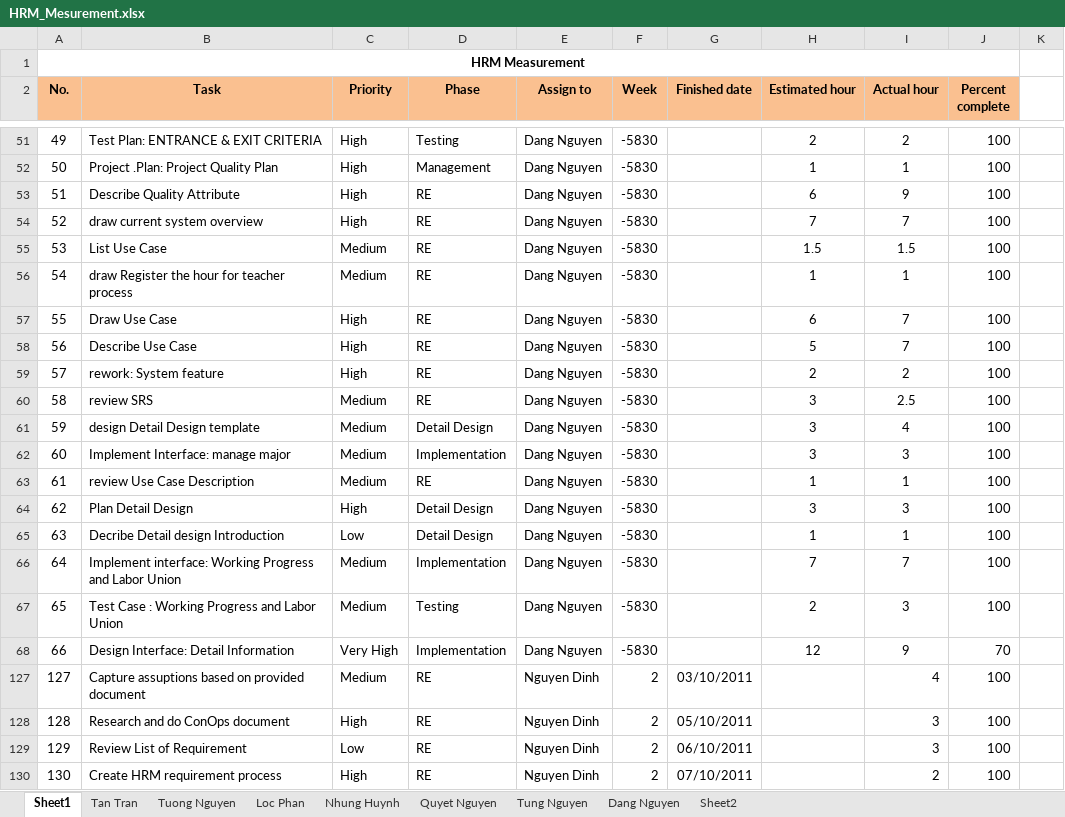
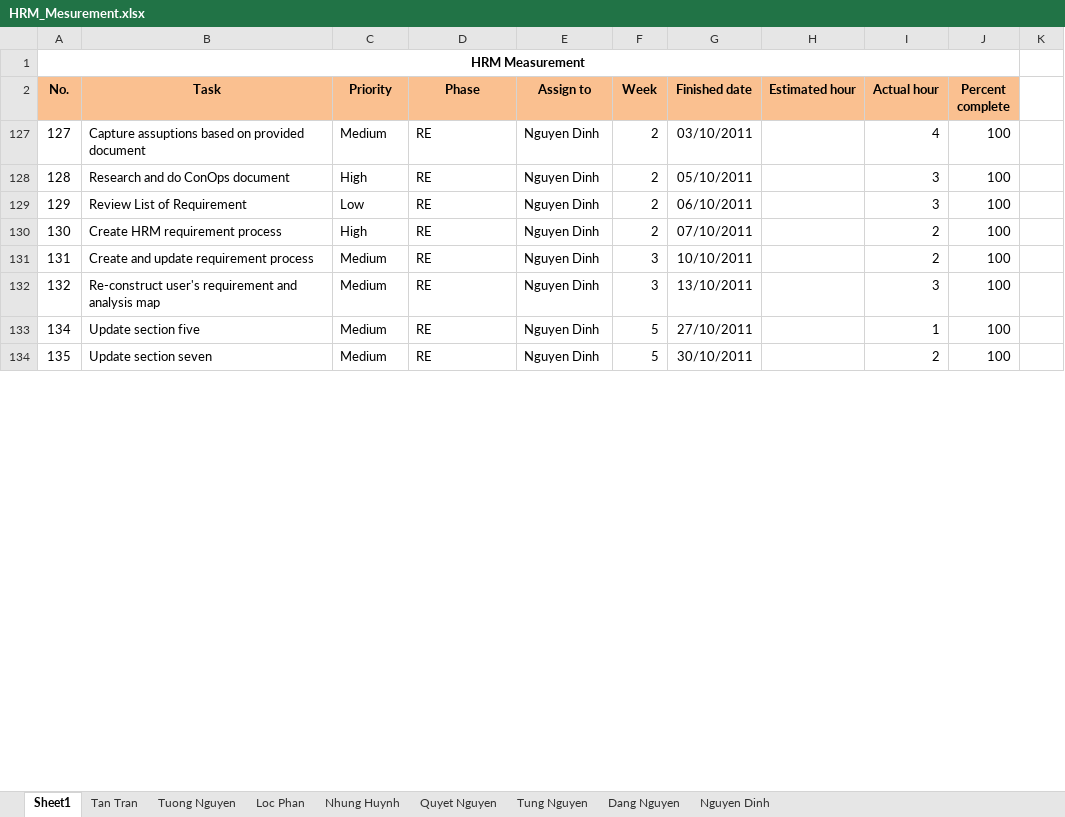
Before and after one commit to hieu292/hrm-k14vlu, an Excel workbook: Project Plan/HRM_Mesurement.xlsx, sheet Sheet1, drawn as a sheet; only a part is shown, gaps mark what is left out; the shorter side is filled out with more unchanged rows; values as stored, in another font and other column widths than the file's, no borders; conditional formats not drawn; the diff covers the shown part only; the diff names each change by its address in the sheet, - before the commit and + after, or states it on an @@ line.

```diff
--- a/Project Plan/HRM_Mesurement.xlsx (sheet Sheet1)
+++ b/Project Plan/HRM_Mesurement.xlsx (sheet Sheet1)
-sheet tab: Sheet2
+sheet tab: Nguyen Dinh
@@ row 51 hidden: 49 | Test Plan: ENTRANCE & EXIT CRITERIA | High | Testing | Dang Nguyen | -5830 |  | 2 | 2 | 100 @@
@@ row 52 hidden: 50 | Project .Plan: Project Quality Plan | High | Management | Dang Nguyen | -5830 |  | 1 | 1 | 100 @@
@@ row 53 hidden: 51 | Describe Quality Attribute | High | RE | Dang Nguyen | -5830 |  | 6 | 9 | 100 @@
@@ row 54 hidden: 52 | draw current system overview | High | RE | Dang Nguyen | -5830 |  | 7 | 7 | 100 @@
@@ row 55 hidden: 53 | List Use Case | Medium | RE | Dang Nguyen | -5830 |  | 1.5 | 1.5 | 100 @@
@@ row 56 hidden: 54 | draw Register the hour for teacher process | Medium | RE | Dang Nguyen | -5830 |  | 1 | 1 | 100 @@
@@ row 57 hidden: 55 | Draw Use Case | High | RE | Dang Nguyen | -5830 |  | 6 | 7 | 100 @@
@@ row 58 hidden: 56 | Describe Use Case | High | RE | Dang Nguyen | -5830 |  | 5 | 7 | 100 @@
@@ row 59 hidden: 57 | rework: System feature | High | RE | Dang Nguyen | -5830 |  | 2 | 2 | 100 @@
@@ row 60 hidden: 58 | review SRS | Medium | RE | Dang Nguyen | -5830 |  | 3 | 2.5 | 100 @@
@@ row 61 hidden: 59 | design Detail Design template | Medium | Detail Design | Dang Nguyen | -5830 |  | 3 | 4 | 100 @@
@@ row 62 hidden: 60 | Implement Interface: manage major | Medium | Implementation | Dang Nguyen | -5830 |  | 3 | 3 | 100 @@
@@ row 63 hidden: 61 | review Use Case Description | Medium | RE | Dang Nguyen | -5830 |  | 1 | 1 | 100 @@
@@ row 64 hidden: 62 | Plan Detail Design | High | Detail Design | Dang Nguyen | -5830 |  | 3 | 3 | 100 @@
@@ row 65 hidden: 63 | Decribe Detail design Introduction | Low | Detail Design | Dang Nguyen | -5830 |  | 1 | 1 | 100 @@
@@ row 66 hidden: 64 | Implement interface: Working Progress and Labor Union | Medium | Implementation | Dang Nguyen | -5830 |  | 7 | 7 | 100 @@
@@ row 67 hidden: 65 | Test Case : Working Progress and Labor Union | Medium | Testing | Dang Nguyen | -5830 |  | 2 | 3 | 100 @@
@@ row 68 hidden: 66 | Design Interface: Detail Information | Very High | Implementation | Dang Nguyen | -5830 |  | 12 | 9 | 70 @@
```
Also changed, not shown: 3 removed rows, 35 hidden or unhidden rows and 3 edited cells elsewhere in this sheet, sheet Nguyen Dinh, sheet Tan Tran, charts or pictures.
